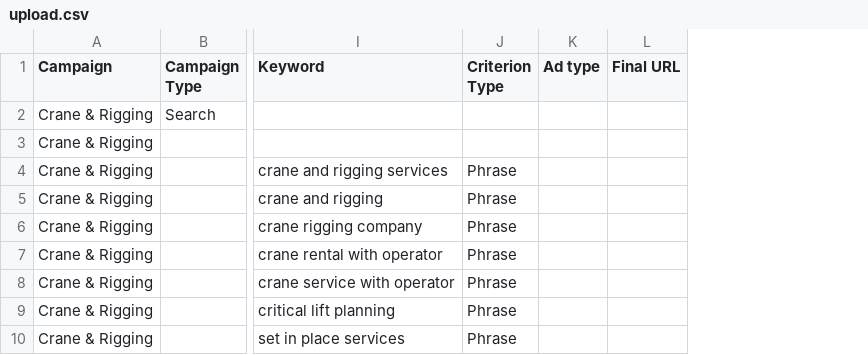
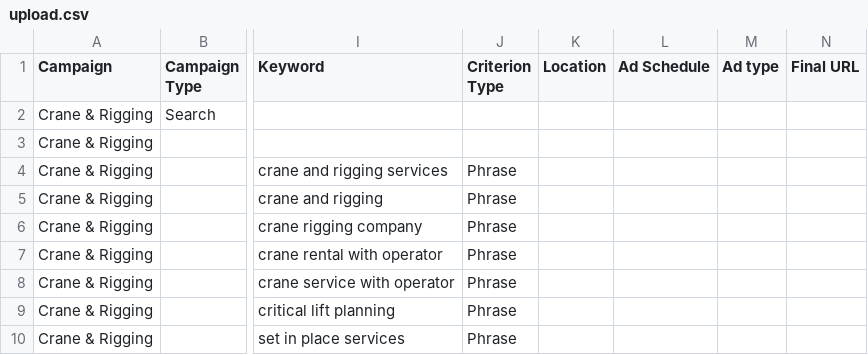
Before and after one commit to bdsdevs69/badass-logistics, a CSV file: ads/upload.csv, drawn as a sheet; only a part is shown, gaps mark what is left out; the diff names each change by its address in the sheet, - before the commit and + after, or states it on an @@ line.

```diff
--- a/ads/upload.csv
+++ b/ads/upload.csv
+column K (Location), empty
+column L (Ad Schedule), empty
```
Also changed, not shown: ads/upload-negatives.csv, 2 other files.
